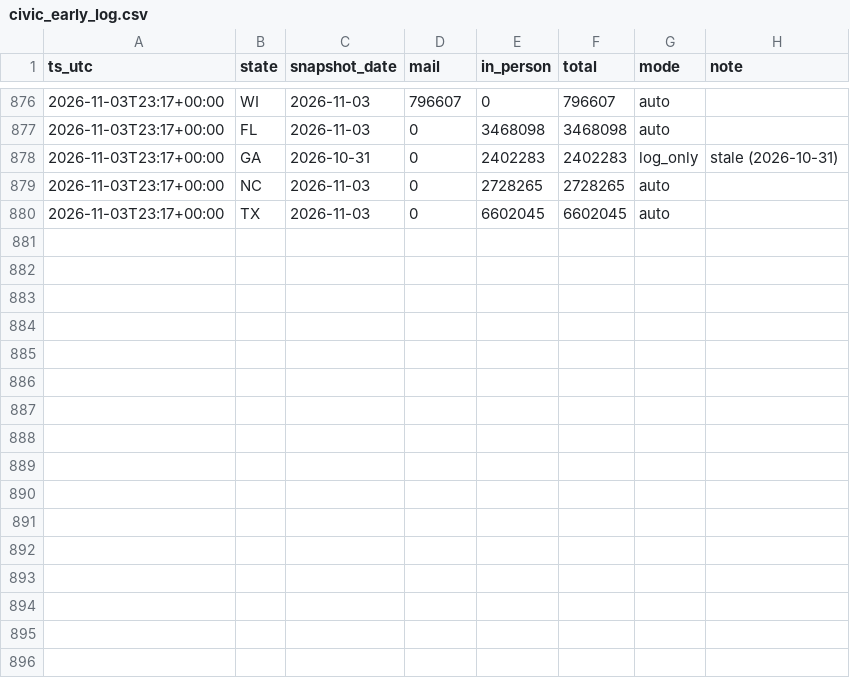
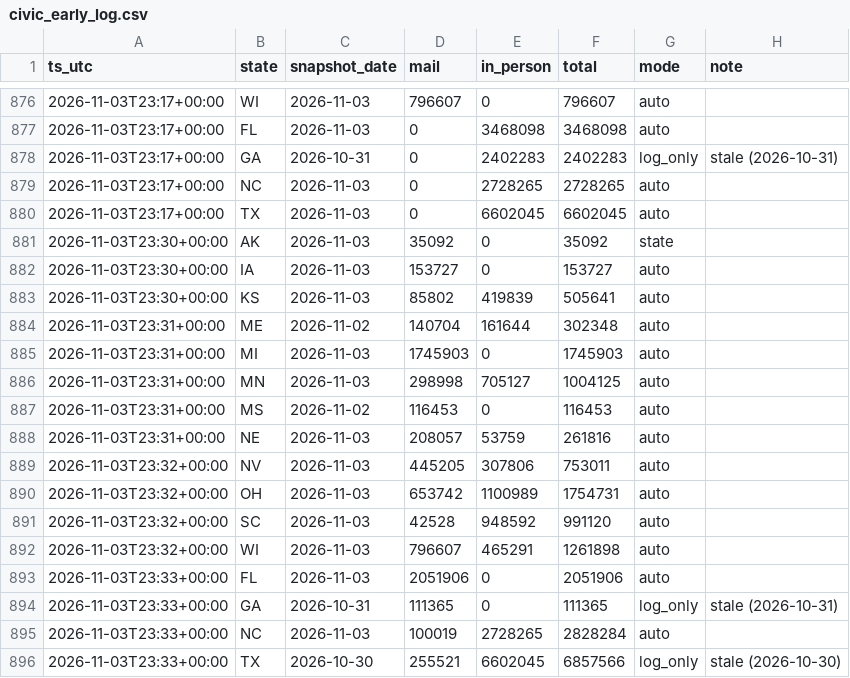
Before and after one commit to danbaer0413-cpu/election-needle, a CSV file: data/civic_early_log.csv, drawn as a sheet; only a part is shown, gaps mark what is left out.

```diff
--- a/data/civic_early_log.csv
+++ b/data/civic_early_log.csv
@@ -880 +880,17 @@ ts_utc,state,snapshot_date,mail,in_person,total,mode,note
 2026-11-03T23:17+00:00,TX,2026-11-03,0,6602045,6602045,auto,
+2026-11-03T23:30+00:00,AK,2026-11-03,35092,0,35092,state,
+2026-11-03T23:30+00:00,IA,2026-11-03,153727,0,153727,auto,
+2026-11-03T23:30+00:00,KS,2026-11-03,85802,419839,505641,auto,
+2026-11-03T23:31+00:00,ME,2026-11-02,140704,161644,302348,auto,
+2026-11-03T23:31+00:00,MI,2026-11-03,1745903,0,1745903,auto,
+2026-11-03T23:31+00:00,MN,2026-11-03,298998,705127,1004125,auto,
+2026-11-03T23:31+00:00,MS,2026-11-02,116453,0,116453,auto,
+2026-11-03T23:31+00:00,NE,2026-11-03,208057,53759,261816,auto,
+2026-11-03T23:32+00:00,NV,2026-11-03,445205,307806,753011,auto,
+2026-11-03T23:32+00:00,OH,2026-11-03,653742,1100989,1754731,auto,
+2026-11-03T23:32+00:00,SC,2026-11-03,42528,948592,991120,auto,
+2026-11-03T23:32+00:00,WI,2026-11-03,796607,465291,1261898,auto,
+2026-11-03T23:33+00:00,FL,2026-11-03,2051906,0,2051906,auto,
+2026-11-03T23:33+00:00,GA,2026-10-31,111365,0,111365,log_only,stale (2026-10-31)
+2026-11-03T23:33+00:00,NC,2026-11-03,100019,2728265,2828284,auto,
+2026-11-03T23:33+00:00,TX,2026-10-30,255521,6602045,6857566,log_only,stale (2026-10-30)
```
Also changed, not shown: data/needle_log.csv, data/votehub_history.csv, 7 other files.
